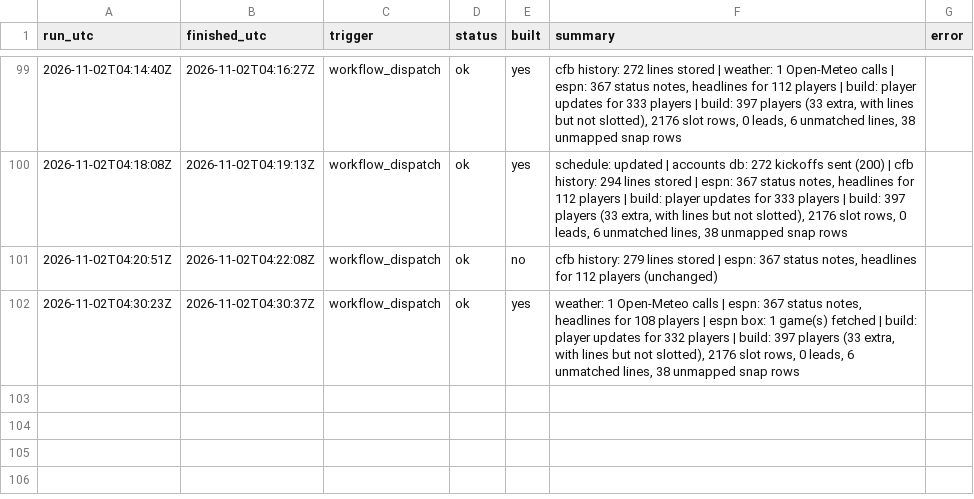
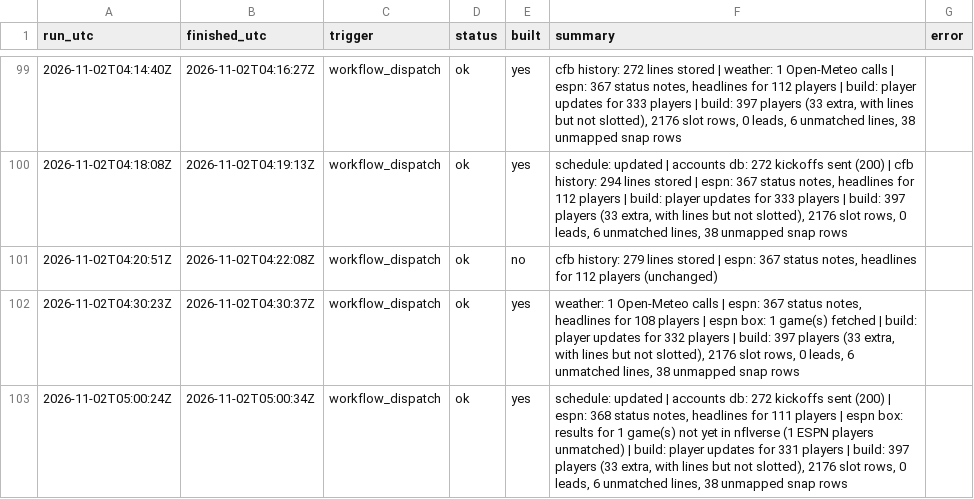
Before and after one commit to mvpeterson0-netizen/NFL-Odds-Tracker, a CSV file: data/runs/2026-11.csv, drawn as a sheet; only a part is shown, gaps mark what is left out.

```diff
--- a/data/runs/2026-11.csv
+++ b/data/runs/2026-11.csv
@@ -102 +102,2 @@ run_utc,finished_utc,trigger,status,built,summary,error
 2026-11-02T04:30:23Z,2026-11-02T04:30:37Z,workflow_dispatch,ok,yes,"weather: 1 Open-Meteo calls | espn: 367 status notes, headlines for 108 players | espn box: 1 game(s) fetched | build: player updates for 332 players | build: 397 players (33 extra, with lines but not slotted), 2176 slot rows, 0 leads, 6 unmatched lines, 38 unmapped snap rows",
+2026-11-02T05:00:24Z,2026-11-02T05:00:34Z,workflow_dispatch,ok,yes,"schedule: updated | accounts db: 272 kickoffs sent (200) | espn: 368 status notes, headlines for 111 players | espn box: results for 1 game(s) not yet in nflverse (1 ESPN players unmatched) | build: player updates for 331 players | build: 397 players (33 extra, with lines but not slotted), 2176 slot rows, 0 leads, 6 unmatched lines, 38 unmapped snap rows",
```
Also changed, not shown: data/schedule.csv, data/slots.csv, 5 other files.
